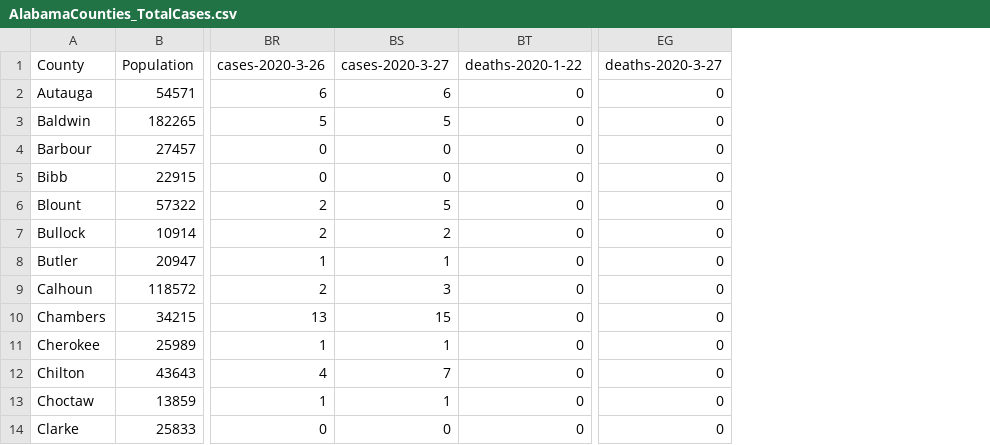
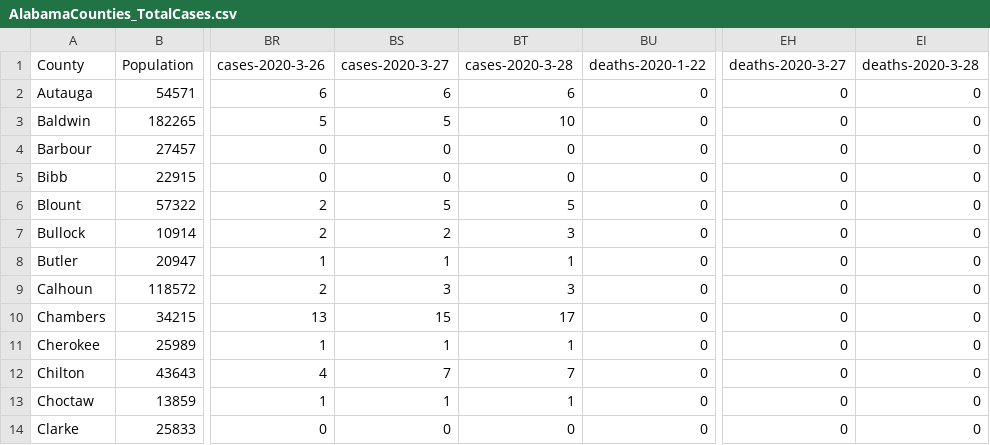
Before and after one commit to trippalamb/CoronvirusSpreadAlabama, a CSV file: AlabamaCounties_TotalCases.csv, drawn as a sheet; only a part is shown, gaps mark what is left out; the diff names each change by its address in the sheet, - before the commit and + after, or states it on an @@ line.

```diff
--- a/AlabamaCounties_TotalCases.csv
+++ b/AlabamaCounties_TotalCases.csv
+column BT (cases-2020-3-28), rows 2-14: 6 | 10 | 0 | 0 | 5 | 3 | 1 | 3 | 17 | 1 | 7 | 1 | 0
+column EI (deaths-2020-3-28), rows 2-14: all 0
```
Also changed, not shown: 3 other files.
